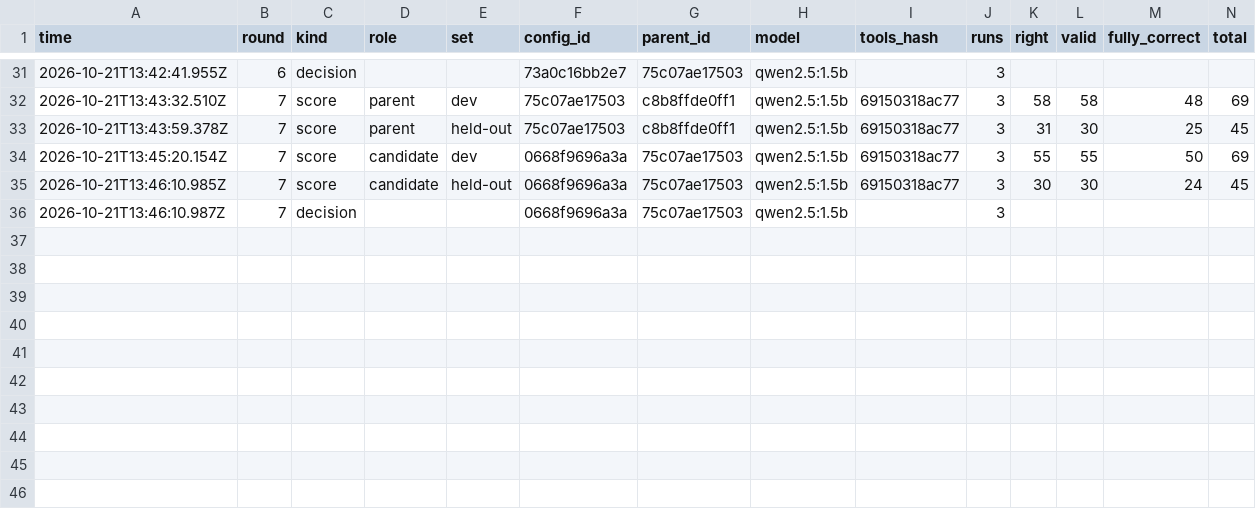
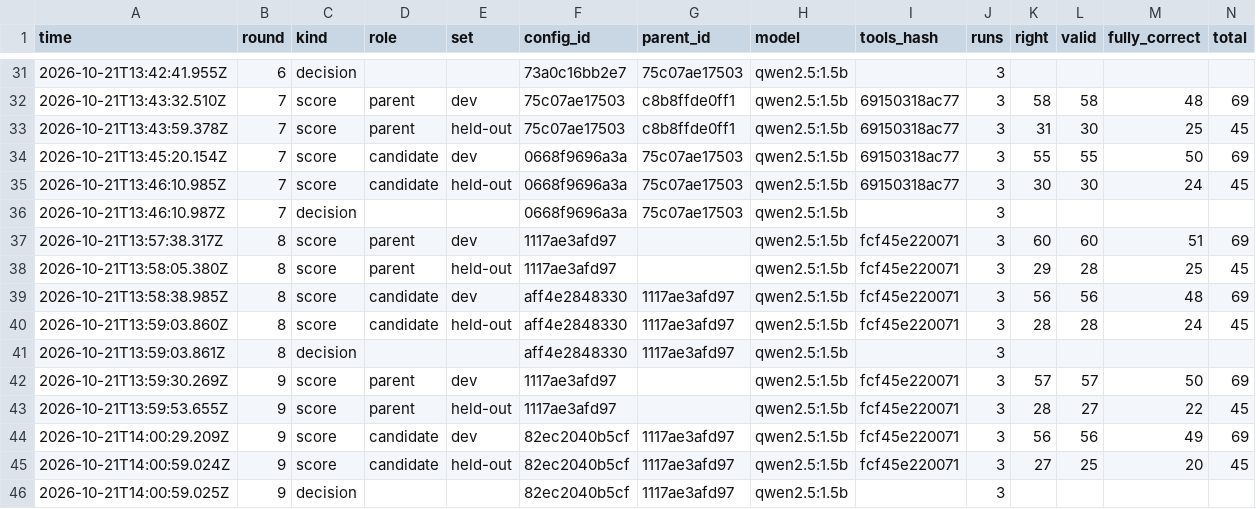
Before and after one commit to mars-s/mars, a TSV file: .agents/goals/harness-rounds.tsv, drawn as a sheet; only a part is shown, gaps mark what is left out; rows hold the shown columns only; the diff names each change by its address in the sheet, - before the commit and + after, or states it on an @@ line.

Commit message:
Harness rounds 8 and 9 from the adopted guide: neither candidate beat the margin, parent kept

```diff
--- a/.agents/goals/harness-rounds.tsv
+++ b/.agents/goals/harness-rounds.tsv
+row 37: 2026-10-21T13:57:38.317Z | 8 | score | parent | dev | 1117ae3afd97 |  | qwen2.5:1.5b | fcf45e220071 | 3 | 60 | 60 | 51 | 69
+row 38: 2026-10-21T13:58:05.380Z | 8 | score | parent | held-out | 1117ae3afd97 |  | qwen2.5:1.5b | fcf45e220071 | 3 | 29 | 28 | 25 | 45
+row 39: 2026-10-21T13:58:38.985Z | 8 | score | candidate | dev | aff4e2848330 | 1117ae3afd97 | qwen2.5:1.5b | fcf45e220071 | 3 | 56 | 56 | 48 | 69
+row 40: 2026-10-21T13:59:03.860Z | 8 | score | candidate | held-out | aff4e2848330 | 1117ae3afd97 | qwen2.5:1.5b | fcf45e220071 | 3 | 28 | 28 | 24 | 45
+row 41: 2026-10-21T13:59:03.861Z | 8 | decision |  |  | aff4e2848330 | 1117ae3afd97 | qwen2.5:1.5b |  | 3
+row 42: 2026-10-21T13:59:30.269Z | 9 | score | parent | dev | 1117ae3afd97 |  | qwen2.5:1.5b | fcf45e220071 | 3 | 57 | 57 | 50 | 69
+row 43: 2026-10-21T13:59:53.655Z | 9 | score | parent | held-out | 1117ae3afd97 |  | qwen2.5:1.5b | fcf45e220071 | 3 | 28 | 27 | 22 | 45
+row 44: 2026-10-21T14:00:29.209Z | 9 | score | candidate | dev | 82ec2040b5cf | 1117ae3afd97 | qwen2.5:1.5b | fcf45e220071 | 3 | 56 | 56 | 49 | 69
+row 45: 2026-10-21T14:00:59.024Z | 9 | score | candidate | held-out | 82ec2040b5cf | 1117ae3afd97 | qwen2.5:1.5b | fcf45e220071 | 3 | 27 | 25 | 20 | 45
+row 46: 2026-10-21T14:00:59.025Z | 9 | decision |  |  | 82ec2040b5cf | 1117ae3afd97 | qwen2.5:1.5b |  | 3
```
Also changed, not shown: .agents/goals/gateway-sweep-log.tsv, 3 other files.
